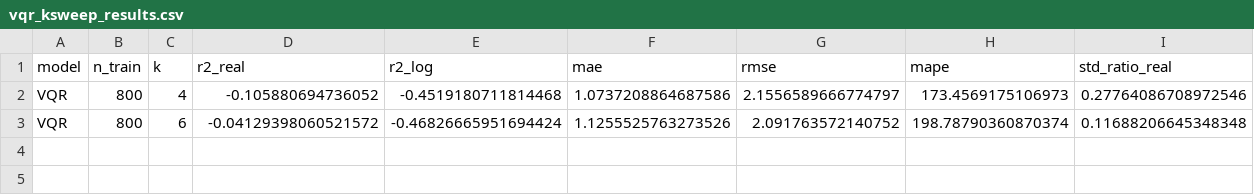
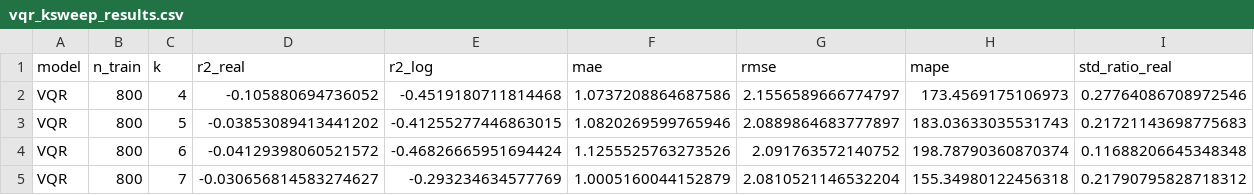
Before and after one commit to lovemom-exe/fourstack-quantum-logistics, a CSV file: ml/training/evaluation_result/vqr_ksweep_results.csv, drawn as a sheet; only a part is shown; rows hold the shown columns only; the diff names each change by its address in the sheet, - before the commit and + after, or states it on an @@ line.

```diff
--- a/ml/training/evaluation_result/vqr_ksweep_results.csv
+++ b/ml/training/evaluation_result/vqr_ksweep_results.csv
+row 3: VQR | 800 | 5 | -0.03853089413441202 | -0.41255277446863015 | 1.0820269599765946 | 2.0889864683777897 | 183.03633035531743 | 0.21721143698775683
+row 5: VQR | 800 | 7 | -0.030656814583274627 | -0.293234634577769 | 1.0005160044152879 | 2.0810521146532204 | 155.34980122456318 | 0.21790795828718312
```
Also changed, not shown: 19 other files.
